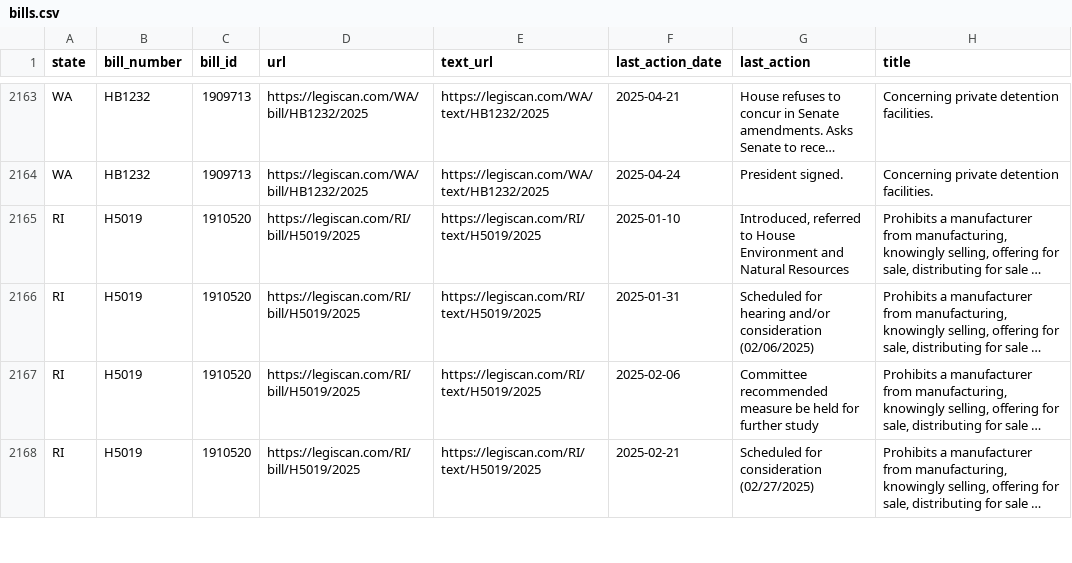
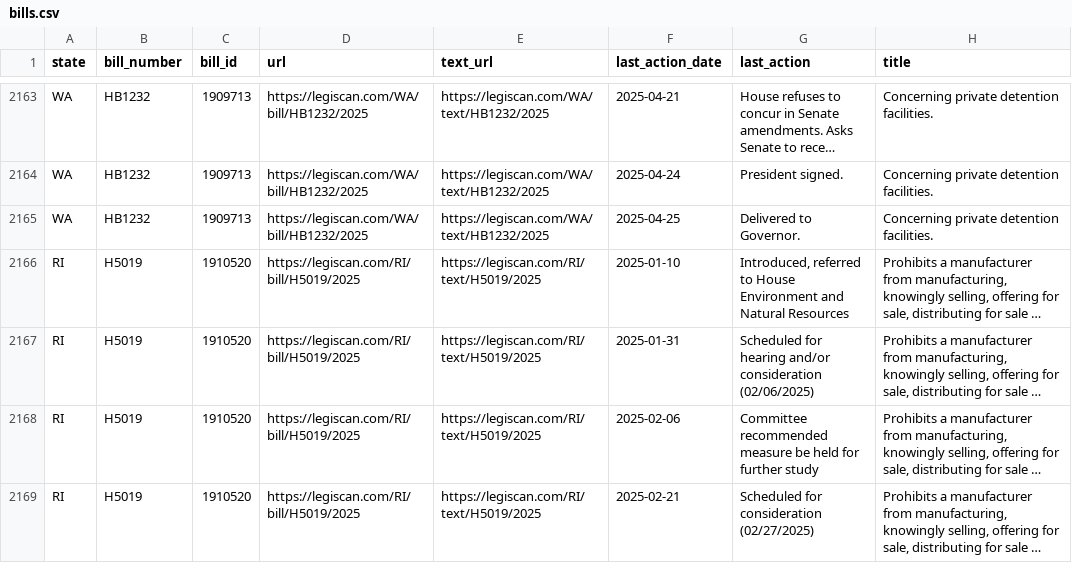
Before and after one commit to edmundmiller/periodic_legislation, a CSV file: sources/legiscan/bills.csv, drawn as a sheet; only a part is shown, gaps mark what is left out; long unchanged cells end in …; the diff covers the shown part only; the diff names each change by its address in the sheet, - before the commit and + after, or states it on an @@ line.

```diff
--- a/sources/legiscan/bills.csv
+++ b/sources/legiscan/bills.csv
+row 2165: WA | HB1232 | 1909713 | https://legiscan.com/WA/bill/HB1232/2025 | https://legiscan.com/WA/text/HB1232/2025 | 2025-04-25 | Delivered to Governor. | Concerning private detention facilities.
```
Also changed, not shown: 7 added rows and 32 moved rows elsewhere in this file.
